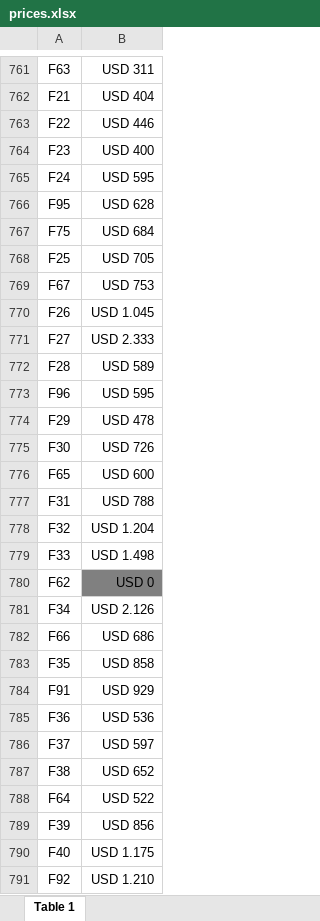
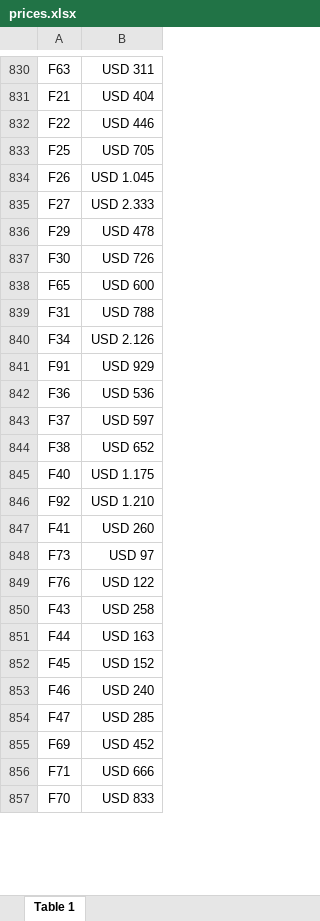
Before and after one commit to agustinlina/fire_base_union, an Excel workbook: public/prices.xlsx, sheet Table 1, drawn as a sheet; only a part is shown, gaps mark what is left out; the shorter side is filled out with more unchanged rows; values as stored, in another font and other column widths than the file's, no borders; charts and pictures not drawn; removed rows and columns are numbered as before the commit, all else as after; the diff covers the shown part only; the diff names each change by its address in the sheet, - before the commit and + after, or states it on an @@ line.

```diff
--- a/public/prices.xlsx (sheet Table 1)
+++ b/public/prices.xlsx (sheet Table 1)
-row 764: F23 | USD 400
-row 765: F24 | USD 595
-row 766: F95 | USD 628
-row 767: F75 | USD 684
-row 769: F67 | USD 753
-row 772: F28 | USD 589
-row 773: F96 | USD 595
-row 778: F32 | USD 1.204
-row 779: F33 | USD 1.498
-row 780: F62 | USD 0
-row 782: F66 | USD 686
-row 783: F35 | USD 858
-row 788: F64 | USD 522
-row 789: F39 | USD 856
```
Also changed, not shown: other rows of this sheet.
